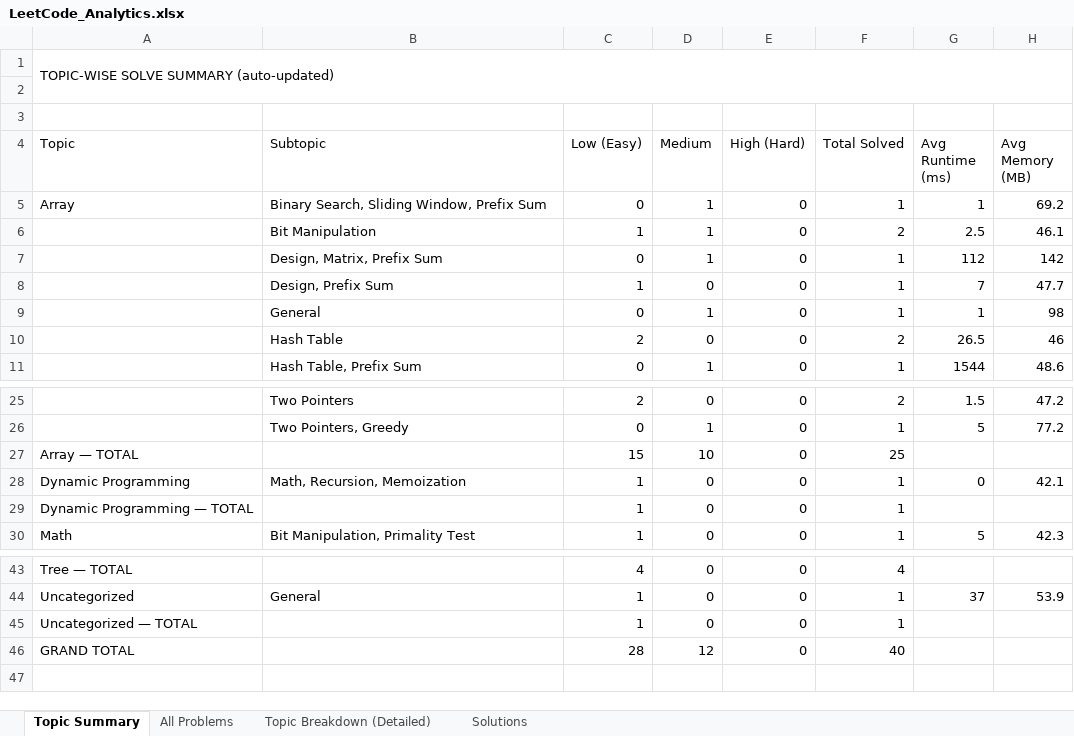
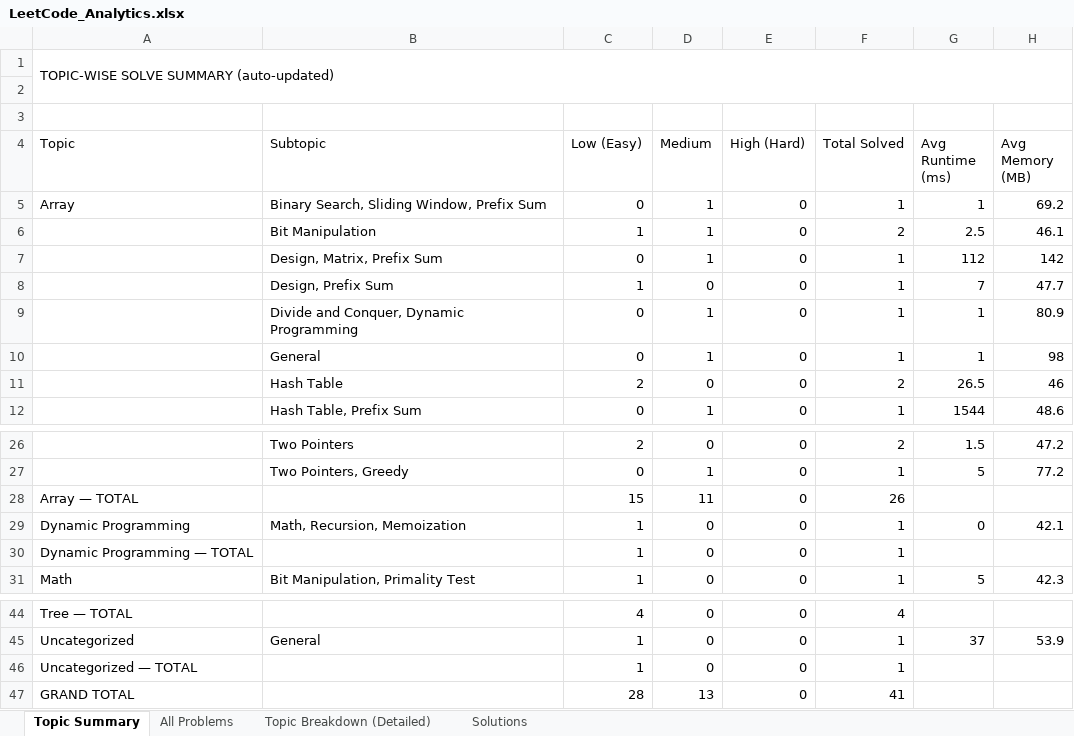
Before and after one commit to jaganathan-v/LeetCode_solutions, an Excel workbook: reports/LeetCode_Analytics.xlsx, sheet Topic Summary, drawn as a sheet; only a part is shown, gaps mark what is left out; values as stored, in another font and other column widths than the file's, no cell formats; addresses are those after the commit; the diff names each change by its address in the sheet, - before the commit and + after, or states it on an @@ line.

```diff
--- a/reports/LeetCode_Analytics.xlsx (sheet Topic Summary)
+++ b/reports/LeetCode_Analytics.xlsx (sheet Topic Summary)
+row 9:  | Divide and Conquer, Dynamic Programming | 0 | 1 | 0 | 1 | 1 | 80.9
-D28 (Medium): 10
+D28 (Medium): 11
-F28 (Total Solved): 25
+F28 (Total Solved): 26
-D47 (Medium): 12
+D47 (Medium): 13
-F47 (Total Solved): 40
+F47 (Total Solved): 41
```
Also changed, not shown: sheet All Problems, sheet Topic Breakdown (Detailed), sheet Solutions, cell formats, 1 other file.
